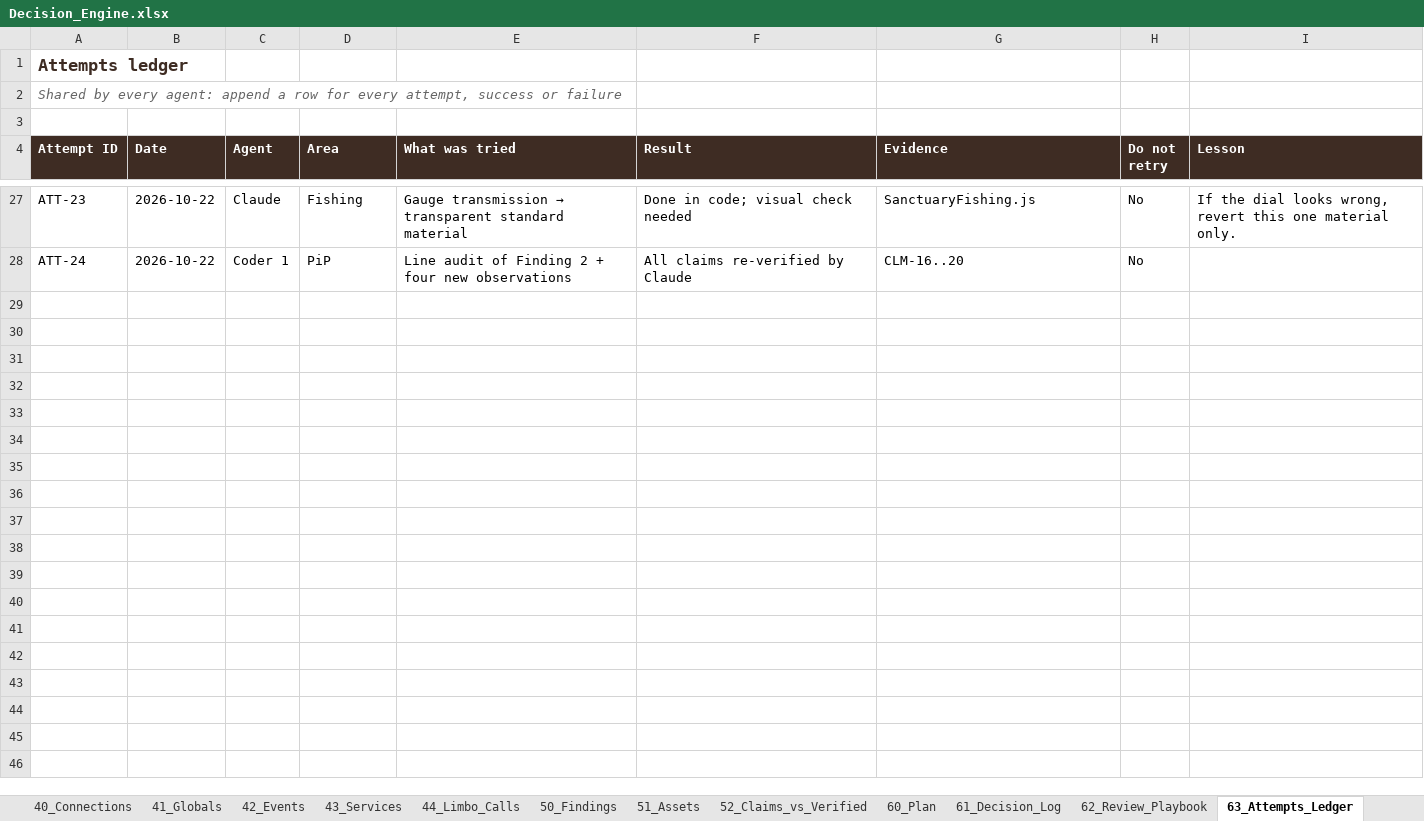
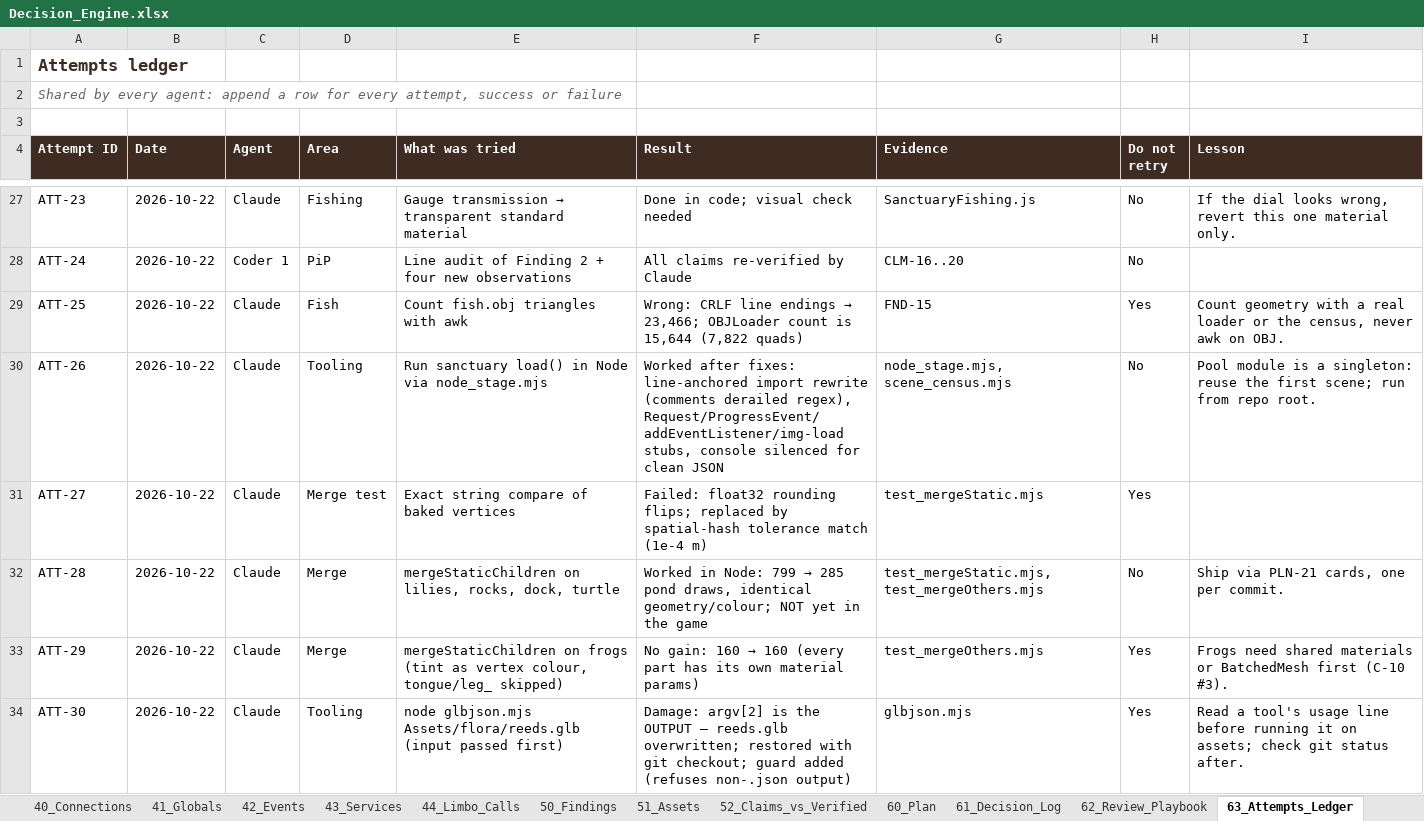
Before and after one commit to dev-ideasoftware-studio/SacredAdventures, an Excel workbook: docs/decision-engine/Decision_Engine.xlsx, sheet 63_Attempts_Ledger, drawn as a sheet; only a part is shown, gaps mark what is left out; values as stored, in another font and other column widths than the file's, no borders; charts and pictures not drawn; the diff names each change by its address in the sheet, - before the commit and + after, or states it on an @@ line.

```diff
--- a/docs/decision-engine/Decision_Engine.xlsx (sheet 63_Attempts_Ledger)
+++ b/docs/decision-engine/Decision_Engine.xlsx (sheet 63_Attempts_Ledger)
+row 29: ATT-25 | 2026-10-22 | Claude | Fish | Count fish.obj triangles with awk | Wrong: CRLF line endings → 23,466; OBJLoader count is 15,644 (7,822 quads) | FND-15 | Yes | Count geometry with a real loader or the census, never awk on OBJ.
+row 30: ATT-26 | 2026-10-22 | Claude | Tooling | Run sanctuary load() in Node via node_stage.mjs | Worked after fixes: line-anchored import rewrite (comments derailed regex), Request/ProgressEvent/addEventListener/img-load stubs, console silenced for clean JSON | node_stage.mjs, scene_census.mjs | No | Pool module is a singleton: reuse the first scene; run from repo root.
+row 31: ATT-27 | 2026-10-22 | Claude | Merge test | Exact string compare of baked vertices | Failed: float32 rounding flips; replaced by spatial-hash tolerance match (1e-4 m) | test_mergeStatic.mjs | Yes
+row 32: ATT-28 | 2026-10-22 | Claude | Merge | mergeStaticChildren on lilies, rocks, dock, turtle | Worked in Node: 799 → 285 pond draws, identical geometry/colour; NOT yet in the game | test_mergeStatic.mjs, test_mergeOthers.mjs | No | Ship via PLN-21 cards, one per commit.
+row 33: ATT-29 | 2026-10-22 | Claude | Merge | mergeStaticChildren on frogs (tint as vertex colour, tongue/leg_ skipped) | No gain: 160 → 160 (every part has its own material params) | test_mergeOthers.mjs | Yes | Frogs need shared materials or BatchedMesh first (C-10 #3).
+row 34: ATT-30 | 2026-10-22 | Claude | Tooling | node glbjson.mjs Assets/flora/reeds.glb (input passed first) | Damage: argv[2] is the OUTPUT — reeds.glb overwritten; restored with git checkout; guard added (refuses non-.json output) | glbjson.mjs | Yes | Read a tool's usage line before running it on assets; check git status after.
```
Also changed, not shown: sheet 50_Findings, sheet 20_Subsystems, sheet 51_Assets, sheet 62_Review_Playbook, sheet 00_Index, sheet 10_System, 5 more sheets, charts or pictures, 12 other files.
